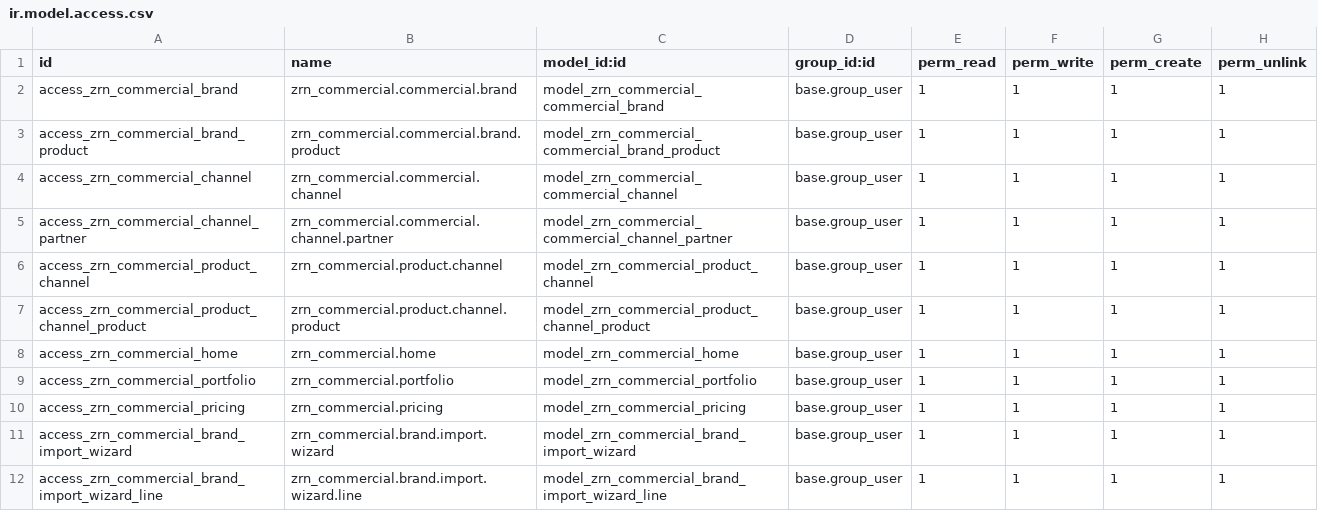
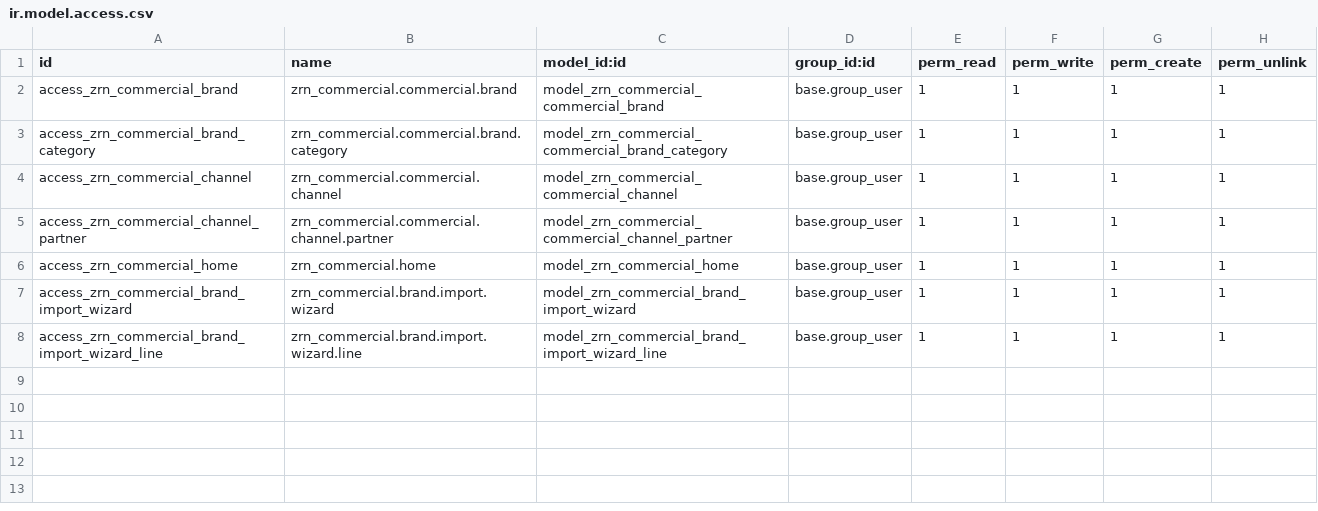
Before and after one commit to zoraendev/zoi.addons, a CSV file: zrn_commercial/security/ir.model.access.csv, drawn as a sheet.

Commit message:
Refactor commercial views and remove unused files
- Updated `commercial_channel_views.xml` to remove unnecessary fields and buttons from the tree and form views.
- Deleted `commercial_flow_views.xml` as it contained redundant views and menu items, streamlining the codebase.
- Simplified `commercial_home_views.xml` by removing default records and unnecessary buttons, focusing on essential functionality.
- Removed `product_channel_views.xml` to eliminate unused views related to product channels, enhancing maintainability.

```diff
--- a/zrn_commercial/security/ir.model.access.csv
+++ b/zrn_commercial/security/ir.model.access.csv
@@ -2,10 +2,6 @@ id,name,model_id:id,group_id:id,perm_read,perm_write,perm_create,perm_unlink
 access_zrn_commercial_brand,zrn_commercial.commercial.brand,model_zrn_commercial_commercial_brand,base.group_user,1,1,1,1
-access_zrn_commercial_brand_product,zrn_commercial.commercial.brand.product,model_zrn_commercial_commercial_brand_product,base.group_user,1,1,1,1
+access_zrn_commercial_brand_category,zrn_commercial.commercial.brand.category,model_zrn_commercial_commercial_brand_category,base.group_user,1,1,1,1
 access_zrn_commercial_channel,zrn_commercial.commercial.channel,model_zrn_commercial_commercial_channel,base.group_user,1,1,1,1
 access_zrn_commercial_channel_partner,zrn_commercial.commercial.channel.partner,model_zrn_commercial_commercial_channel_partner,base.group_user,1,1,1,1
-access_zrn_commercial_product_channel,zrn_commercial.product.channel,model_zrn_commercial_product_channel,base.group_user,1,1,1,1
-access_zrn_commercial_product_channel_product,zrn_commercial.product.channel.product,model_zrn_commercial_product_channel_product,base.group_user,1,1,1,1
 access_zrn_commercial_home,zrn_commercial.home,model_zrn_commercial_home,base.group_user,1,1,1,1
-access_zrn_commercial_portfolio,zrn_commercial.portfolio,model_zrn_commercial_portfolio,base.group_user,1,1,1,1
-access_zrn_commercial_pricing,zrn_commercial.pricing,model_zrn_commercial_pricing,base.group_user,1,1,1,1
 access_zrn_commercial_brand_import_wizard,zrn_commercial.brand.import.wizard,model_zrn_commercial_brand_import_wizard,base.group_user,1,1,1,1
```
Also changed, not shown: 15 other files.
